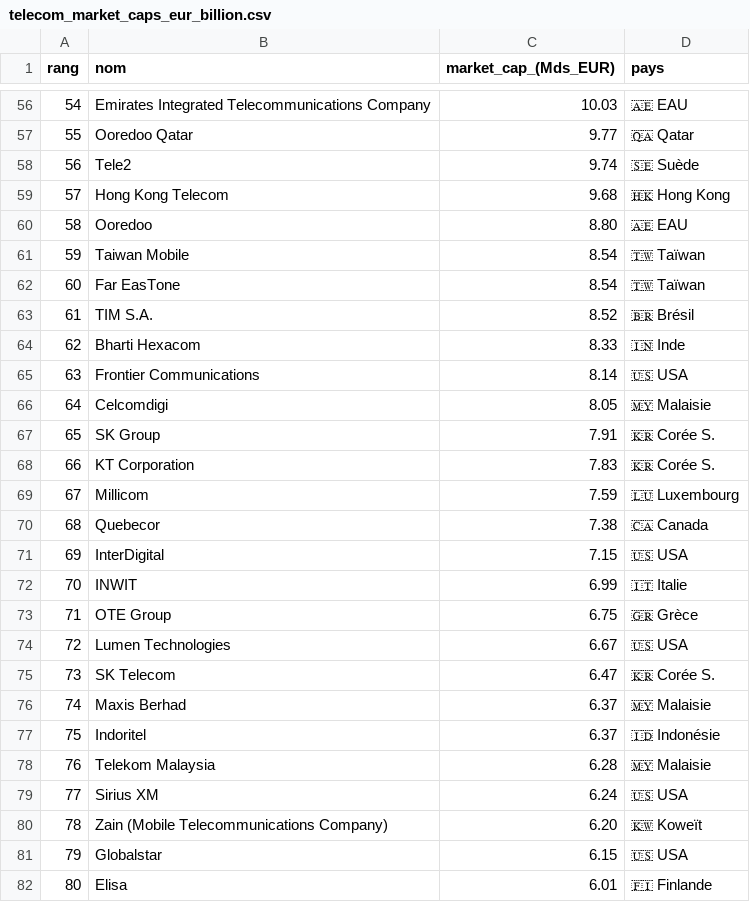
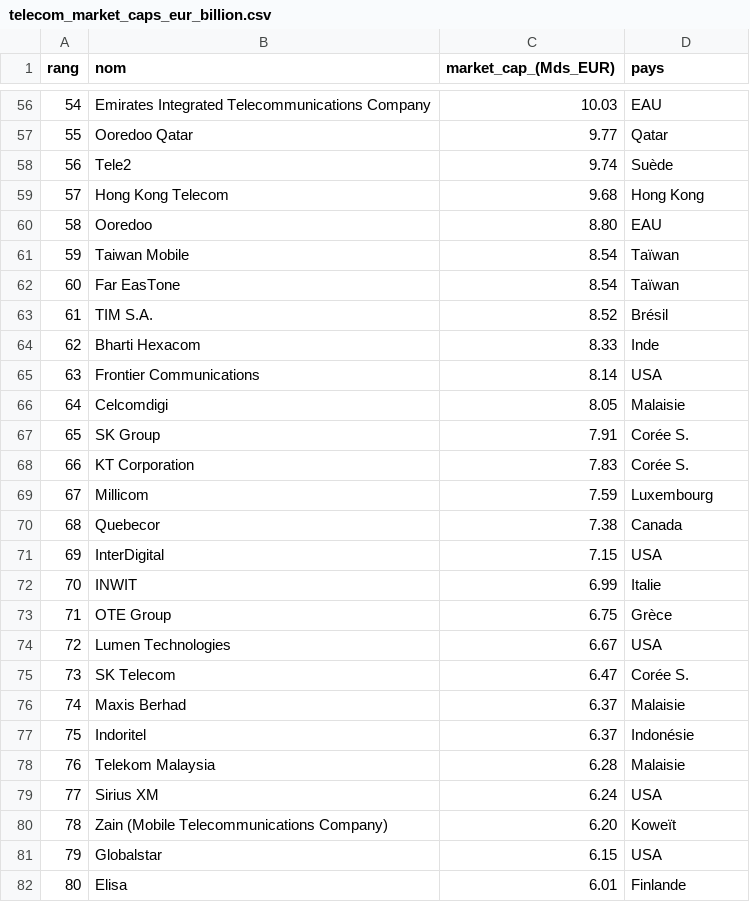
Before and after one commit to fablamenas/marketcap-telecom-scraping, a CSV file: telecom_market_caps_eur_billion.csv, drawn as a sheet; only a part is shown, gaps mark what is left out; the diff covers the shown part only; the diff names each change by its address in the sheet, - before the commit and + after, or states it on an @@ line.

```diff
--- a/telecom_market_caps_eur_billion.csv
+++ b/telecom_market_caps_eur_billion.csv
-D56 (pays): 🇦🇪 EAU
+D56 (pays): EAU
-D57 (pays): 🇶🇦 Qatar
+D57 (pays): Qatar
-D58 (pays): 🇸🇪 Suède
+D58 (pays): Suède
-D59 (pays): 🇭🇰 Hong Kong
+D59 (pays): Hong Kong
-D60 (pays): 🇦🇪 EAU
+D60 (pays): EAU
-D61:D62 (pays): 🇹🇼 Taïwan
+D61:D62 (pays): Taïwan
-D63 (pays): 🇧🇷 Brésil
+D63 (pays): Brésil
-D64 (pays): 🇮🇳 Inde
+D64 (pays): Inde
-D65 (pays): 🇺🇸 USA
+D65 (pays): USA
-D66 (pays): 🇲🇾 Malaisie
+D66 (pays): Malaisie
-D67:D68 (pays): 🇰🇷 Corée S.
+D67:D68 (pays): Corée S.
-D69 (pays): 🇱🇺 Luxembourg
+D69 (pays): Luxembourg
-D70 (pays): 🇨🇦 Canada
+D70 (pays): Canada
-D71 (pays): 🇺🇸 USA
+D71 (pays): USA
-D72 (pays): 🇮🇹 Italie
+D72 (pays): Italie
-D73 (pays): 🇬🇷 Grèce
+D73 (pays): Grèce
-D74 (pays): 🇺🇸 USA
+D74 (pays): USA
-D75 (pays): 🇰🇷 Corée S.
+D75 (pays): Corée S.
-D76 (pays): 🇲🇾 Malaisie
+D76 (pays): Malaisie
-D77 (pays): 🇮🇩 Indonésie
+D77 (pays): Indonésie
-D78 (pays): 🇲🇾 Malaisie
+D78 (pays): Malaisie
-D79 (pays): 🇺🇸 USA
+D79 (pays): USA
-D80 (pays): 🇰🇼 Koweït
+D80 (pays): Koweït
-D81 (pays): 🇺🇸 USA
+D81 (pays): USA
-D82 (pays): 🇫🇮 Finlande
+D82 (pays): Finlande
```
Also changed, not shown: 168 edited cells elsewhere in this file.
